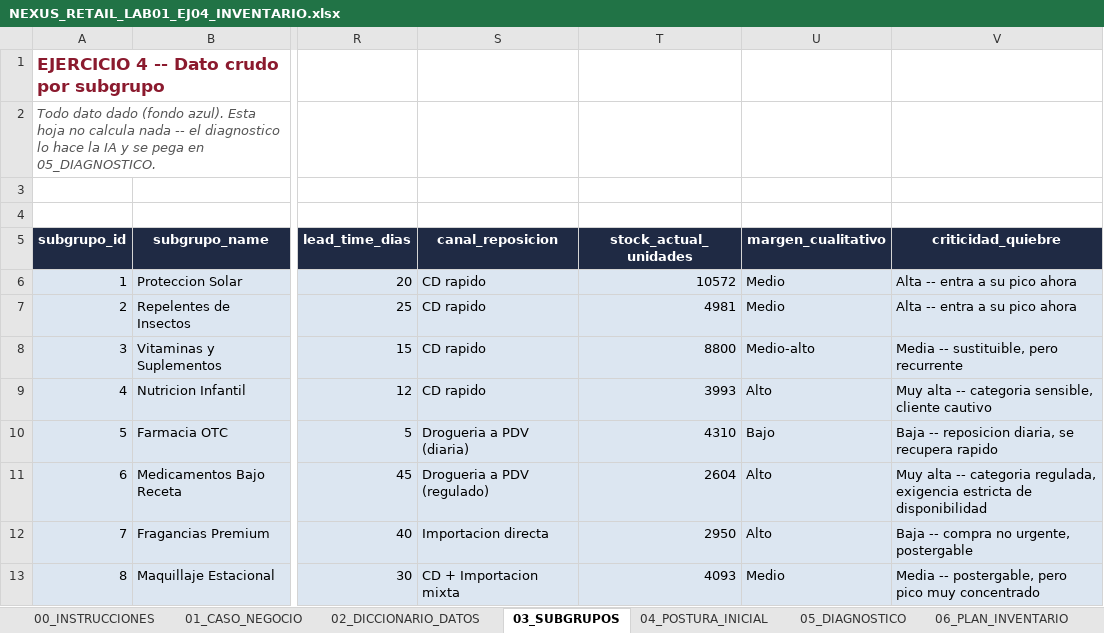
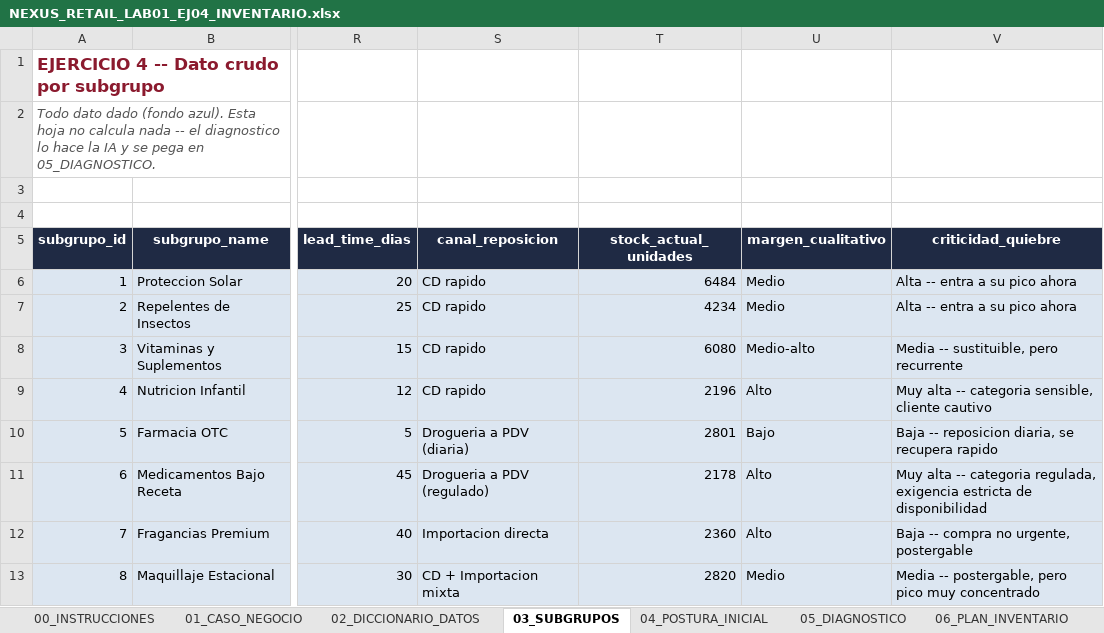
Before and after one commit to marcelo-riva/ucema-ai-retail, an Excel workbook: laboratorio_v3/apps/web/public/templates/NEXUS_RETAIL_LAB01_EJ04_INVENTARIO.xlsx, sheet 03_SUBGRUPOS, drawn as a sheet; only a part is shown, gaps mark what is left out; values as stored, in another font and other column widths than the file's, no borders; the diff names each change by its address in the sheet, - before the commit and + after, or states it on an @@ line.

```diff
--- a/laboratorio_v3/apps/web/public/templates/NEXUS_RETAIL_LAB01_EJ04_INVENTARIO.xlsx (sheet 03_SUBGRUPOS)
+++ b/laboratorio_v3/apps/web/public/templates/NEXUS_RETAIL_LAB01_EJ04_INVENTARIO.xlsx (sheet 03_SUBGRUPOS)
-T6 (stock_actual_unidades): 10572
+T6 (stock_actual_unidades): 6484
-T7 (stock_actual_unidades): 4981
+T7 (stock_actual_unidades): 4234
-T8 (stock_actual_unidades): 8800
+T8 (stock_actual_unidades): 6080
-T9 (stock_actual_unidades): 3993
+T9 (stock_actual_unidades): 2196
-T10 (stock_actual_unidades): 4310
+T10 (stock_actual_unidades): 2801
-T11 (stock_actual_unidades): 2604
+T11 (stock_actual_unidades): 2178
-T12 (stock_actual_unidades): 2950
+T12 (stock_actual_unidades): 2360
-T13 (stock_actual_unidades): 4093
+T13 (stock_actual_unidades): 2820
```
Also changed, not shown: sheet 15_LISTS, sheet 01_CASO_NEGOCIO, sheet 02_DICCIONARIO_DATOS, laboratorio_v3/public/templates/NEXUS_RETAIL_LAB01_EJ04_INVENTARIO.xlsx, 3 other files.
